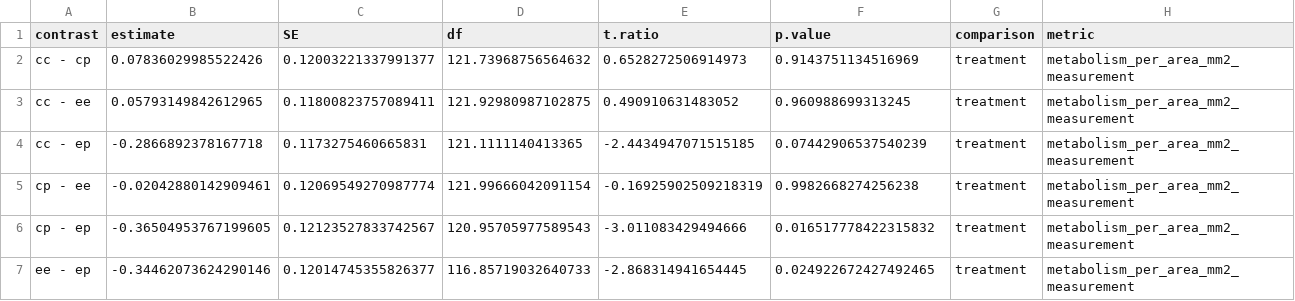
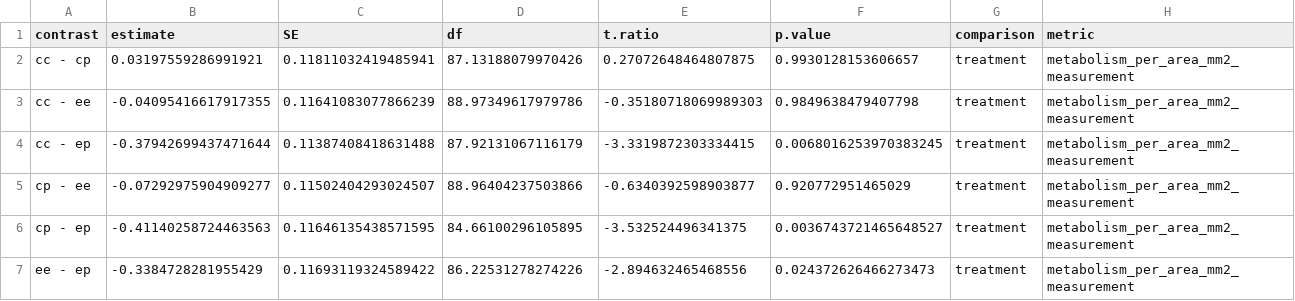
Before and after one commit to meganewing/rphil_fieldprime, a CSV file: output/AP_cockles_SP1_pink/pairwise_stats.csv, drawn as a sheet.

```diff
--- a/output/AP_cockles_SP1_pink/pairwise_stats.csv
+++ b/output/AP_cockles_SP1_pink/pairwise_stats.csv
@@ -1,7 +1,7 @@
 contrast,estimate,SE,df,t.ratio,p.value,comparison,metric
-cc - cp,0.07836029985522426,0.12003221337991377,121.73968756564632,0.6528272506914973,0.9143751134516969,treatment,metabolism_per_area_mm2_measurement
-cc - ee,0.05793149842612965,0.11800823757089411,121.92980987102875,0.490910631483052,0.960988699313245,treatment,metabolism_per_area_mm2_measurement
-cc - ep,-0.2866892378167718,0.1173275460665831,121.1111140413365,-2.4434947071515185,0.07442906537540239,treatment,metabolism_per_area_mm2_measurement
-cp - ee,-0.02042880142909461,0.12069549270987774,121.99666042091154,-0.16925902509218319,0.9982668274256238,treatment,metabolism_per_area_mm2_measurement
-cp - ep,-0.36504953767199605,0.12123527833742567,120.95705977589543,-3.011083429494666,0.016517778422315832,treatment,metabolism_per_area_mm2_measurement
-ee - ep,-0.34462073624290146,0.12014745355826377,116.85719032640733,-2.868314941654445,0.024922672427492465,treatment,metabolism_per_area_mm2_measurement
+cc - cp,0.03197559286991921,0.11811032419485941,87.13188079970426,0.27072648464807875,0.9930128153606657,treatment,metabolism_per_area_mm2_measurement
+cc - ee,-0.04095416617917355,0.11641083077866239,88.97349617979786,-0.35180718069989303,0.9849638479407798,treatment,metabolism_per_area_mm2_measurement
+cc - ep,-0.37942699437471644,0.11387408418631488,87.92131067116179,-3.3319872303334415,0.0068016253970383245,treatment,metabolism_per_area_mm2_measurement
+cp - ee,-0.07292975904909277,0.11502404293024507,88.96404237503866,-0.6340392598903877,0.920772951465029,treatment,metabolism_per_area_mm2_measurement
+cp - ep,-0.41140258724463563,0.11646135438571595,84.66100296105895,-3.532524496341375,0.0036743721465648527,treatment,metabolism_per_area_mm2_measurement
+ee - ep,-0.3384728281955429,0.11693119324589422,86.22531278274226,-2.894632465468556,0.024372626466273473,treatment,metabolism_per_area_mm2_measurement
```
Also changed, not shown: output/AP_cockles_SP1_pink/auc_all_metrics.csv, output/AP_cockles_SP1_pink/auc_summary.csv, 18 other files.
